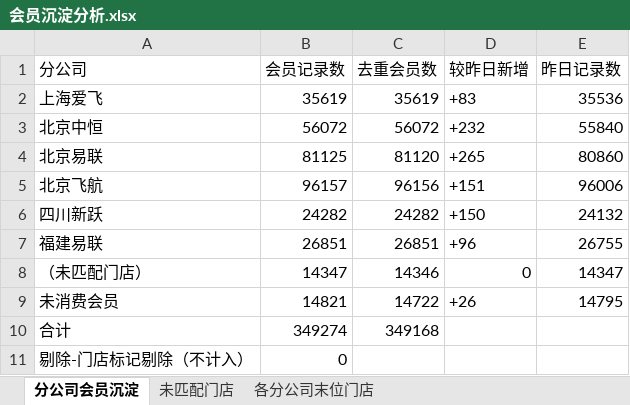
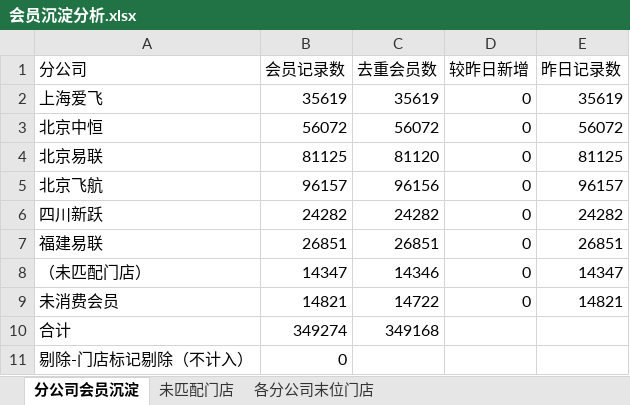
Before and after one commit to panghao007/retail-dashboard, an Excel workbook: member_deposit/会员沉淀分析.xlsx, sheet 分公司会员沉淀, drawn as a sheet; values as stored, in another font and other column widths than the file's, no borders; the diff names each change by its address in the sheet, - before the commit and + after, or states it on an @@ line.

```diff
--- a/member_deposit/会员沉淀分析.xlsx (sheet 分公司会员沉淀)
+++ b/member_deposit/会员沉淀分析.xlsx (sheet 分公司会员沉淀)
-D2 (较昨日新增): +83
+D2 (较昨日新增): 0
-E2 (昨日记录数): 35536
+E2 (昨日记录数): 35619
-D3 (较昨日新增): +232
+D3 (较昨日新增): 0
-E3 (昨日记录数): 55840
+E3 (昨日记录数): 56072
-D4 (较昨日新增): +265
+D4 (较昨日新增): 0
-E4 (昨日记录数): 80860
+E4 (昨日记录数): 81125
-D5 (较昨日新增): +151
+D5 (较昨日新增): 0
-E5 (昨日记录数): 96006
+E5 (昨日记录数): 96157
-D6 (较昨日新增): +150
+D6 (较昨日新增): 0
-E6 (昨日记录数): 24132
+E6 (昨日记录数): 24282
-D7 (较昨日新增): +96
+D7 (较昨日新增): 0
-E7 (昨日记录数): 26755
+E7 (昨日记录数): 26851
-D9 (较昨日新增): +26
+D9 (较昨日新增): 0
-E9 (昨日记录数): 14795
+E9 (昨日记录数): 14821
```
Also changed, not shown: 5 other files.
